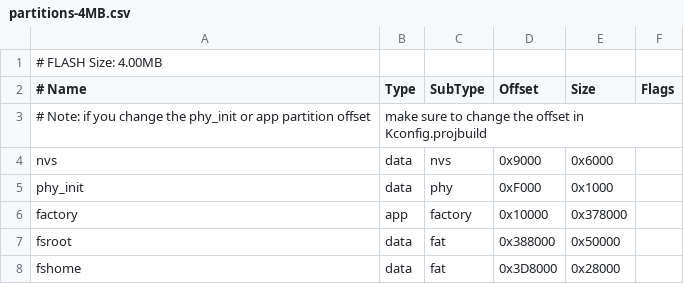
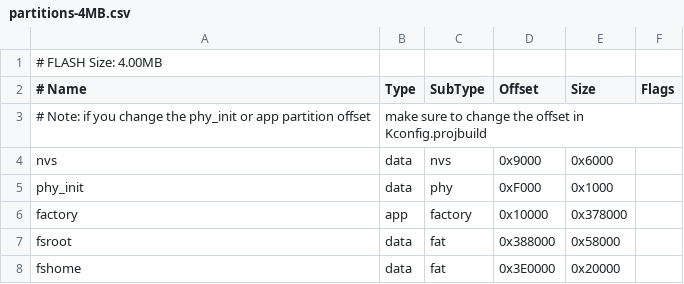
Before and after one commit to become-cool/beshell0.2, a CSV file: filesystem/partitions-4MB.csv, drawn as a sheet.

```diff
--- a/filesystem/partitions-4MB.csv
+++ b/filesystem/partitions-4MB.csv
@@ -6,3 +6,3 @@ phy_init, data, phy, 0xF000, 0x1000
 factory, app, factory, 0x10000, 0x378000
-fsroot, data, fat, 0x388000, 0x50000
-fshome, data, fat, 0x3D8000, 0x28000
+fsroot, data, fat, 0x388000, 0x58000
+fshome, data, fat, 0x3E0000, 0x20000
```
Also changed, not shown: filesystem/partitions-16MB.csv, 44 other files.
